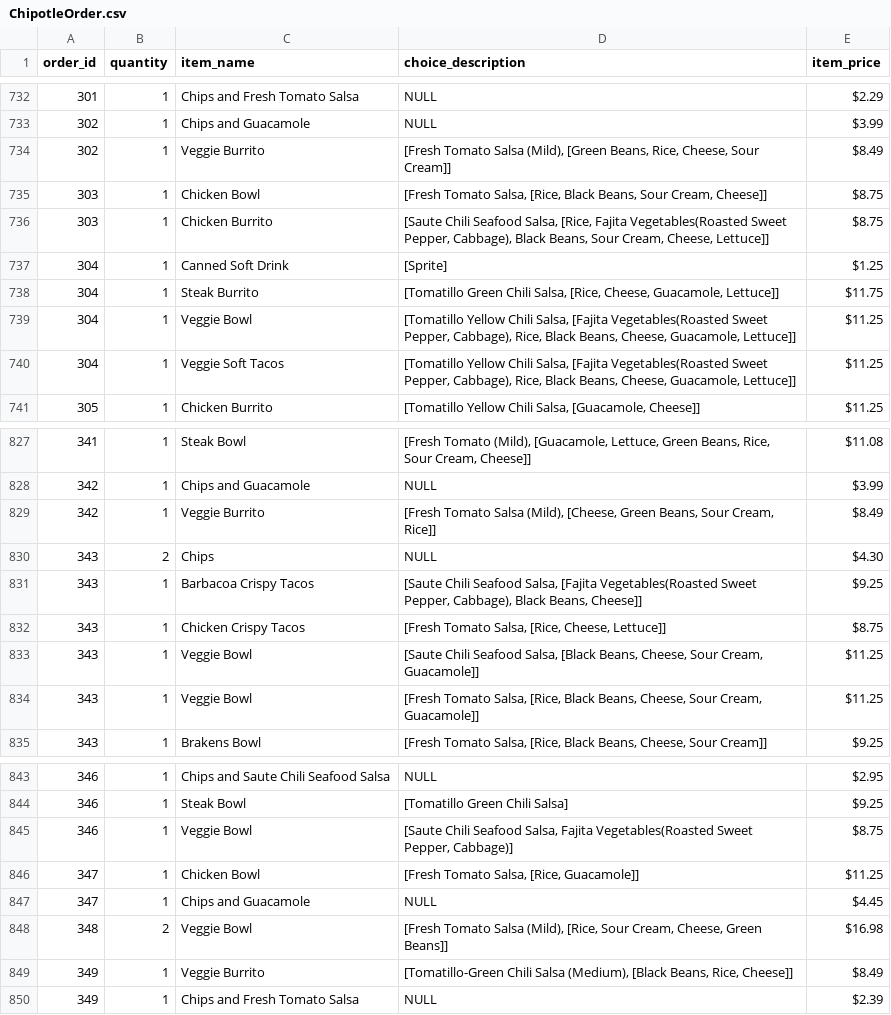
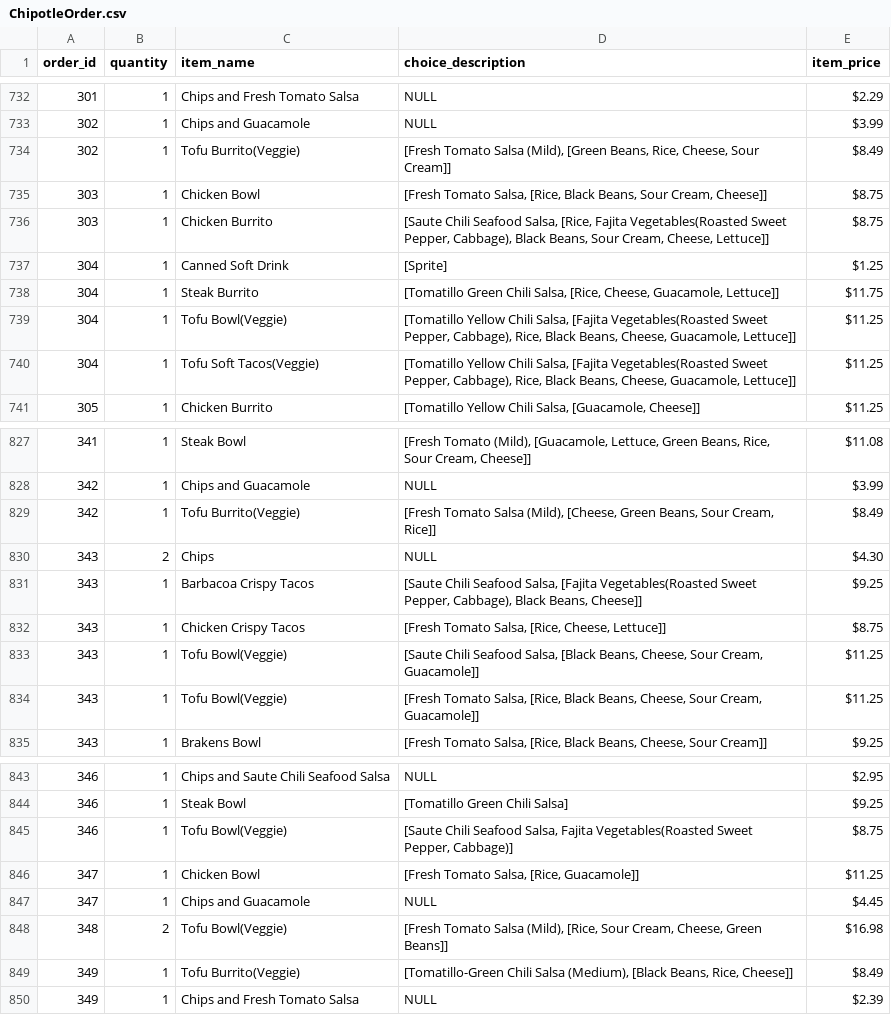
Before and after one commit to Ventim509/pandas, a CSV file: ChipotleOrder.csv, drawn as a sheet; only a part is shown, gaps mark what is left out; the diff covers the shown part only.

Commit message:
Update ChipotleOrder.csv

```diff
--- a/ChipotleOrder.csv
+++ b/ChipotleOrder.csv
@@ -733,3 +733,3 @@ order_id	quantity	item_name	choice_description	item_price
 302	1	Chips and Guacamole	NULL	$3.99
-302	1	Veggie Burrito	[Fresh Tomato Salsa (Mild), [Green Beans, Rice, Cheese, Sour Cream]]	$8.49
+302	1	Tofu Burrito(Veggie)	[Fresh Tomato Salsa (Mild), [Green Beans, Rice, Cheese, Sour Cream]]	$8.49
 303	1	Chicken Bowl	[Fresh Tomato Salsa, [Rice, Black Beans, Sour Cream, Cheese]]	$8.75
@@ -738,4 +738,4 @@ order_id	quantity	item_name	choice_description	item_price
 304	1	Steak Burrito	[Tomatillo Green Chili Salsa, [Rice, Cheese, Guacamole, Lettuce]]	$11.75
-304	1	Veggie Bowl	[Tomatillo Yellow Chili Salsa, [Fajita Vegetables(Roasted Sweet Pepper, Cabbage), Rice, Black Beans, Cheese, Guacamole, Lettuce]]	$11.25
-304	1	Veggie Soft Tacos	[Tomatillo Yellow Chili Salsa, [Fajita Vegetables(Roasted Sweet Pepper, Cabbage), Rice, Black Beans, Cheese, Guacamole, Lettuce]]	$11.25
+304	1	Tofu Bowl(Veggie)	[Tomatillo Yellow Chili Salsa, [Fajita Vegetables(Roasted Sweet Pepper, Cabbage), Rice, Black Beans, Cheese, Guacamole, Lettuce]]	$11.25
+304	1	Tofu Soft Tacos(Veggie)	[Tomatillo Yellow Chili Salsa, [Fajita Vegetables(Roasted Sweet Pepper, Cabbage), Rice, Black Beans, Cheese, Guacamole, Lettuce]]	$11.25
 305	1	Chicken Burrito	[Tomatillo Yellow Chili Salsa, [Guacamole, Cheese]]	$11.25
@@ -828,3 +828,3 @@ order_id	quantity	item_name	choice_description	item_price
 342	1	Chips and Guacamole	NULL	$3.99
-342	1	Veggie Burrito	[Fresh Tomato Salsa (Mild), [Cheese, Green Beans, Sour Cream, Rice]]	$8.49
+342	1	Tofu Burrito(Veggie)	[Fresh Tomato Salsa (Mild), [Cheese, Green Beans, Sour Cream, Rice]]	$8.49
 343	2	Chips	NULL	$4.30
@@ -832,4 +832,4 @@ order_id	quantity	item_name	choice_description	item_price
 343	1	Chicken Crispy Tacos	[Fresh Tomato Salsa, [Rice, Cheese, Lettuce]]	$8.75
-343	1	Veggie Bowl	[Saute Chili Seafood Salsa, [Black Beans, Cheese, Sour Cream, Guacamole]]	$11.25
-343	1	Veggie Bowl	[Fresh Tomato Salsa, [Rice, Black Beans, Cheese, Sour Cream, Guacamole]]	$11.25
+343	1	Tofu Bowl(Veggie)	[Saute Chili Seafood Salsa, [Black Beans, Cheese, Sour Cream, Guacamole]]	$11.25
+343	1	Tofu Bowl(Veggie)	[Fresh Tomato Salsa, [Rice, Black Beans, Cheese, Sour Cream, Guacamole]]	$11.25
 343	1	Brakens Bowl	[Fresh Tomato Salsa, [Rice, Black Beans, Cheese, Sour Cream]]	$9.25
@@ -844,7 +844,7 @@ order_id	quantity	item_name	choice_description	item_price
 346	1	Steak Bowl	[Tomatillo Green Chili Salsa]	$9.25
-346	1	Veggie Bowl	[Saute Chili Seafood Salsa, Fajita Vegetables(Roasted Sweet Pepper, Cabbage)]	$8.75
+346	1	Tofu Bowl(Veggie)	[Saute Chili Seafood Salsa, Fajita Vegetables(Roasted Sweet Pepper, Cabbage)]	$8.75
 347	1	Chicken Bowl	[Fresh Tomato Salsa, [Rice, Guacamole]]	$11.25
 347	1	Chips and Guacamole	NULL	$4.45
-348	2	Veggie Bowl	[Fresh Tomato Salsa (Mild), [Rice, Sour Cream, Cheese, Green Beans]]	$16.98
-349	1	Veggie Burrito	[Tomatillo-Green Chili Salsa (Medium), [Black Beans, Rice, Cheese]]	$8.49
+348	2	Tofu Bowl(Veggie)	[Fresh Tomato Salsa (Mild), [Rice, Sour Cream, Cheese, Green Beans]]	$16.98
+349	1	Tofu Burrito(Veggie)	[Tomatillo-Green Chili Salsa (Medium), [Black Beans, Rice, Cheese]]	$8.49
 349	1	Chips and Fresh Tomato Salsa	NULL	$2.39
```
Also changed, not shown: 147 edited cells elsewhere in this file.
